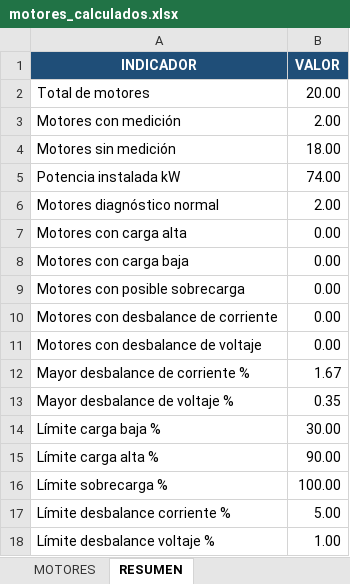
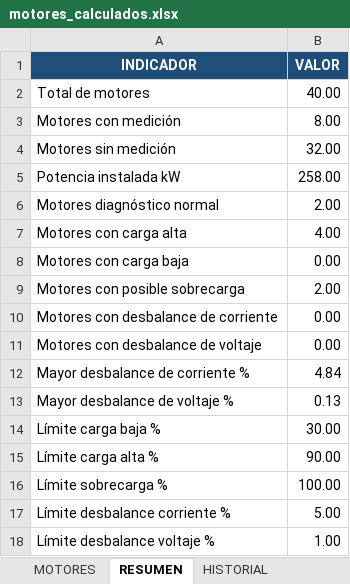
Before and after one commit to Detinoco19/Electrical_Engineering, an Excel workbook: resultados/motores_calculados.xlsx, sheet RESUMEN, drawn as a sheet; values as stored, in another font and other column widths than the file's, no borders; the diff names each change by its address in the sheet, - before the commit and + after, or states it on an @@ line.

```diff
--- a/resultados/motores_calculados.xlsx (sheet RESUMEN)
+++ b/resultados/motores_calculados.xlsx (sheet RESUMEN)
+sheet tab: HISTORIAL
-B2 (VALOR): 20.00
+B2 (VALOR): 40.00
-B3 (VALOR): 2.00
+B3 (VALOR): 8.00
-B4 (VALOR): 18.00
+B4 (VALOR): 32.00
-B5 (VALOR): 74.00
+B5 (VALOR): 258.00
-B7 (VALOR): 0.00
+B7 (VALOR): 4.00
-B9 (VALOR): 0.00
+B9 (VALOR): 2.00
-B12 (VALOR): 1.67
+B12 (VALOR): 4.84
-B13 (VALOR): 0.35
+B13 (VALOR): 0.13
```
Also changed, not shown: sheet MOTORES, other sheet tabs, datos/motores.xlsx, 9 other files.
